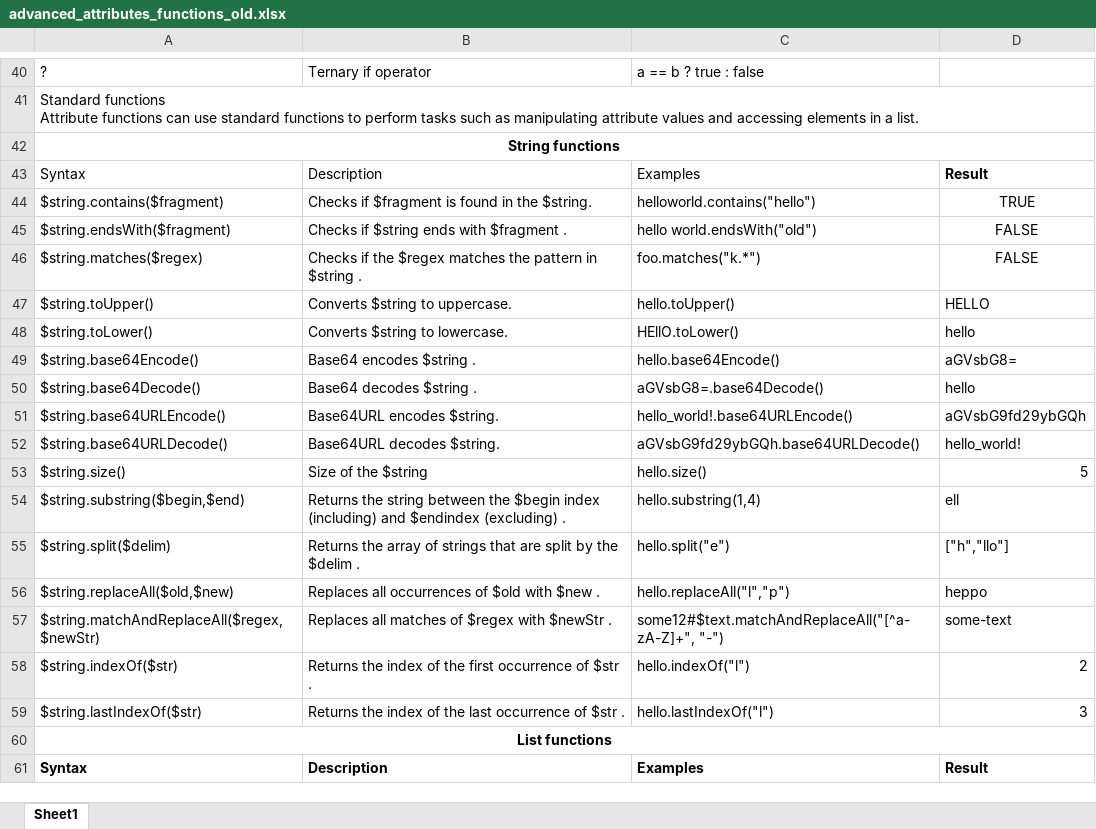
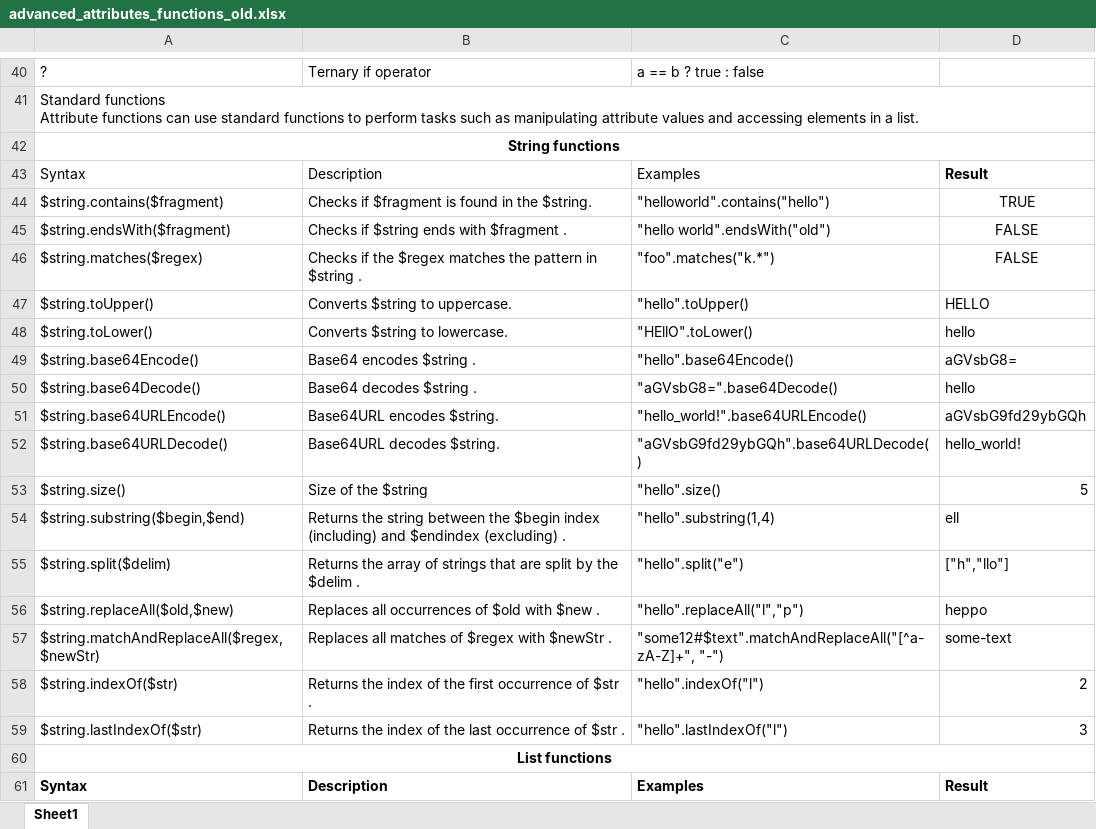
Before and after one commit to josephlee222/ibm-cel-sample-data, an Excel workbook: advanced_attributes_functions_old.xlsx, sheet Sheet1, drawn as a sheet; only a part is shown, gaps mark what is left out; values as stored, in another font and other column widths than the file's, no borders; the diff names each change by its address in the sheet, - before the commit and + after, or states it on an @@ line.

Commit message:
Add files via upload

```diff
--- a/advanced_attributes_functions_old.xlsx (sheet Sheet1)
+++ b/advanced_attributes_functions_old.xlsx (sheet Sheet1)
-C44: helloworld.contains("hello")
+C44: "helloworld".contains("hello")
-C45: hello world.endsWith("old")
+C45: "hello world".endsWith("old")
-C46: foo.matches("k.*")
+C46: "foo".matches("k.*")
-C47: hello.toUpper()
+C47: "hello".toUpper()
-C48: HEllO.toLower()
+C48: "HEllO".toLower()
-C49: hello.base64Encode()
+C49: "hello".base64Encode()
-C50: aGVsbG8=.base64Decode()
+C50: "aGVsbG8=".base64Decode()
-C51: hello_world!.base64URLEncode()
+C51: "hello_world!".base64URLEncode()
-C52: aGVsbG9fd29ybGQh.base64URLDecode()
+C52: "aGVsbG9fd29ybGQh".base64URLDecode()
-C53: hello.size()
+C53: "hello".size()
-C54: hello.substring(1,4)
+C54: "hello".substring(1,4)
-C55: hello.split("e")
+C55: "hello".split("e")
-C56: hello.replaceAll("l","p")
+C56: "hello".replaceAll("l","p")
-C57: some12#$text.matchAndReplaceAll("[^a-zA-Z]+", "-")
+C57: "some12#$text".matchAndReplaceAll("[^a-zA-Z]+", "-")
-C58: hello.indexOf("l")
+C58: "hello".indexOf("l")
-C59: hello.lastIndexOf("l")
+C59: "hello".lastIndexOf("l")
```
